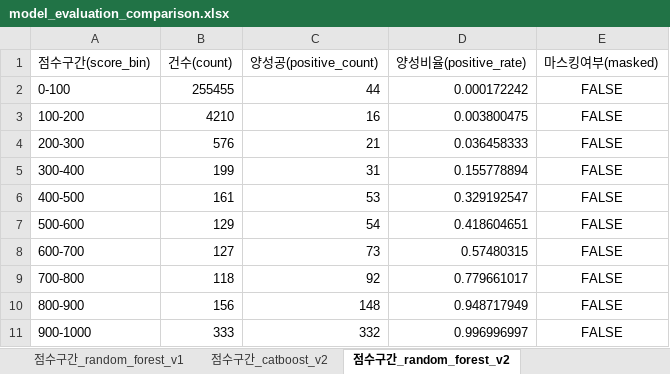
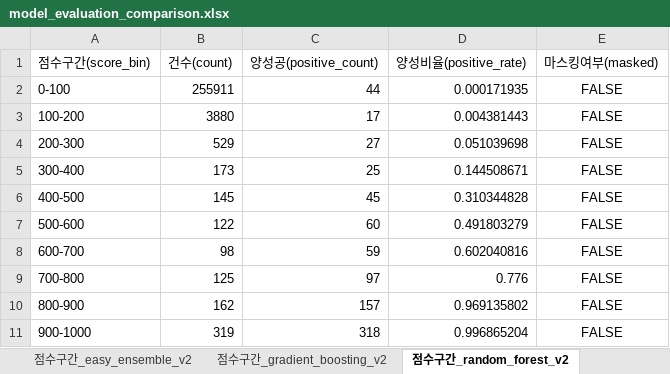
Before and after one commit to lky9464/LocalSubsidies_SupervisedLearning, an Excel workbook: outputs/reports/comparison/model_evaluation_comparison.xlsx, sheet 점수구간_random_forest_v2, drawn as a sheet; values as stored, in another font and other column widths than the file's, no borders; the diff names each change by its address in the sheet, - before the commit and + after, or states it on an @@ line.

```diff
--- a/outputs/reports/comparison/model_evaluation_comparison.xlsx (sheet 점수구간_random_forest_v2)
+++ b/outputs/reports/comparison/model_evaluation_comparison.xlsx (sheet 점수구간_random_forest_v2)
+sheet tab: 점수구간_easy_ensemble_v2
+sheet tab: 점수구간_gradient_boosting_v2
-B2 (건수(count)): 255455
+B2 (건수(count)): 255911
-D2 (양성비율(positive_rate)): 0.000172242
+D2 (양성비율(positive_rate)): 0.000171935
-B3 (건수(count)): 4210
+B3 (건수(count)): 3880
-C3 (양성공(positive_count)): 16
+C3 (양성공(positive_count)): 17
-D3 (양성비율(positive_rate)): 0.003800475
+D3 (양성비율(positive_rate)): 0.004381443
-B4 (건수(count)): 576
+B4 (건수(count)): 529
-C4 (양성공(positive_count)): 21
+C4 (양성공(positive_count)): 27
-D4 (양성비율(positive_rate)): 0.036458333
+D4 (양성비율(positive_rate)): 0.051039698
-B5 (건수(count)): 199
+B5 (건수(count)): 173
-C5 (양성공(positive_count)): 31
+C5 (양성공(positive_count)): 25
-D5 (양성비율(positive_rate)): 0.155778894
+D5 (양성비율(positive_rate)): 0.144508671
-B6 (건수(count)): 161
+B6 (건수(count)): 145
-C6 (양성공(positive_count)): 53
+C6 (양성공(positive_count)): 45
-D6 (양성비율(positive_rate)): 0.329192547
+D6 (양성비율(positive_rate)): 0.310344828
-B7 (건수(count)): 129
+B7 (건수(count)): 122
-C7 (양성공(positive_count)): 54
+C7 (양성공(positive_count)): 60
-D7 (양성비율(positive_rate)): 0.418604651
+D7 (양성비율(positive_rate)): 0.491803279
-B8 (건수(count)): 127
+B8 (건수(count)): 98
-C8 (양성공(positive_count)): 73
+C8 (양성공(positive_count)): 59
-D8 (양성비율(positive_rate)): 0.57480315
+D8 (양성비율(positive_rate)): 0.602040816
-B9 (건수(count)): 118
+B9 (건수(count)): 125
-C9 (양성공(positive_count)): 92
+C9 (양성공(positive_count)): 97
-D9 (양성비율(positive_rate)): 0.779661017
+D9 (양성비율(positive_rate)): 0.776
-B10 (건수(count)): 156
+B10 (건수(count)): 162
-C10 (양성공(positive_count)): 148
+C10 (양성공(positive_count)): 157
-D10 (양성비율(positive_rate)): 0.948717949
+D10 (양성비율(positive_rate)): 0.969135802
-B11 (건수(count)): 333
+B11 (건수(count)): 319
-C11 (양성공(positive_count)): 332
+C11 (양성공(positive_count)): 318
-D11 (양성비율(positive_rate)): 0.996996997
+D11 (양성비율(positive_rate)): 0.996865204
```
Also changed, not shown: sheet 상위K퍼센트(lift), sheet 모델비교(model_comparison), sheet 점수구간_random_forest_v1, sheet 점수구간_catboost_v2, sheet 점수구간_catboost_v1, other sheet tabs, outputs/reports/comparison/feature_importance_top10_all.xlsx, outputs/reports/comparison/leakage_audit.xlsx, 51 other files.
